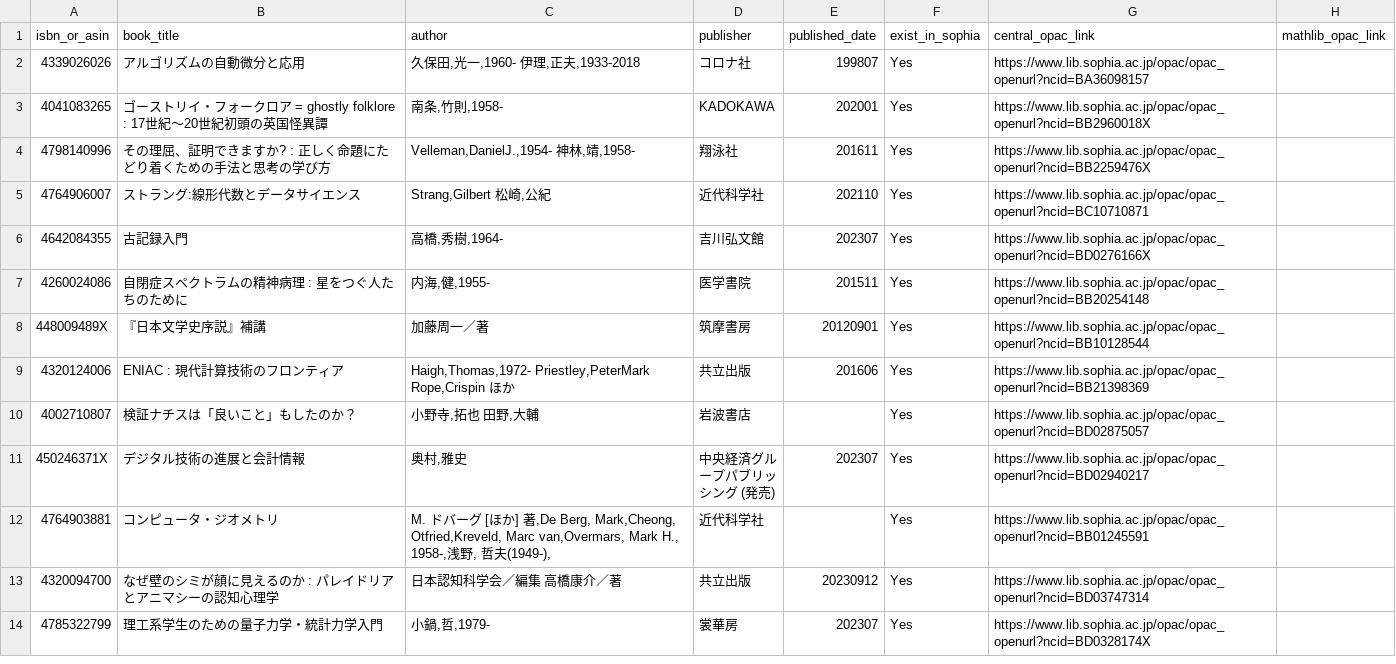
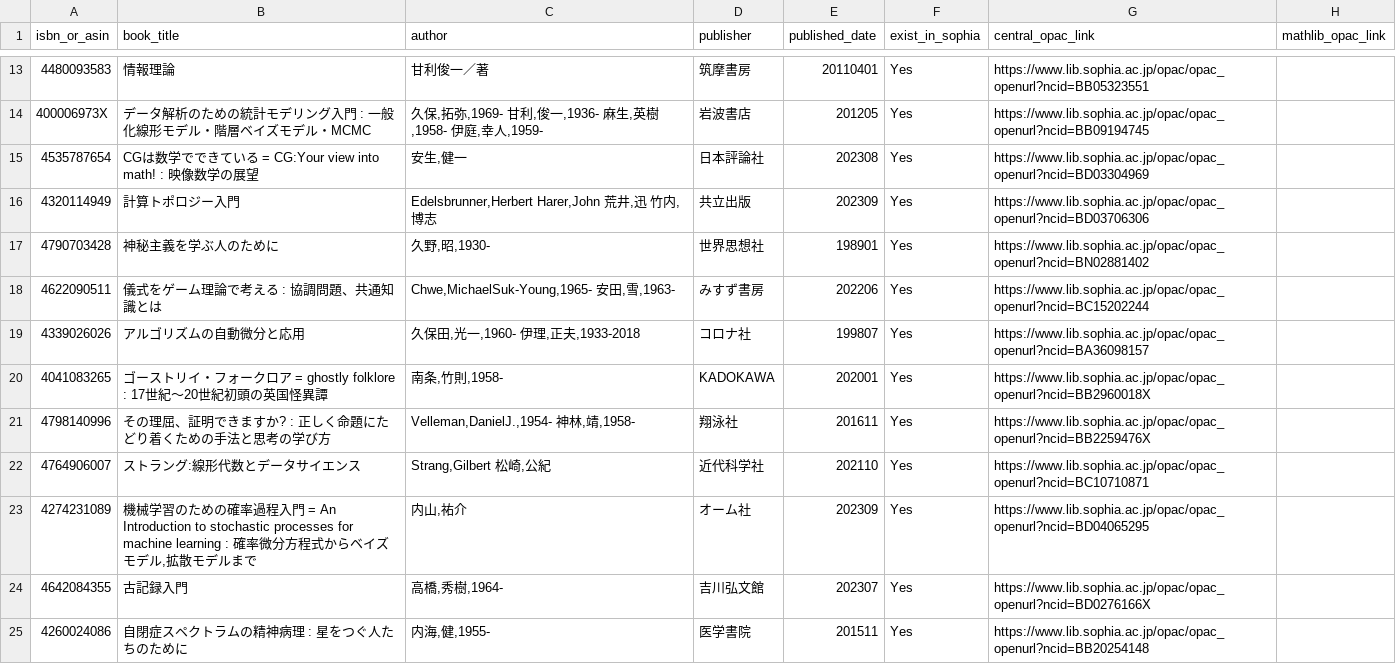
Before and after one commit to stepney141/favs, a CSV file: bookmeter_wish/in_sophia.csv, drawn as a sheet; only a part is shown, gaps mark what is left out; the shorter side is filled out with more unchanged rows; the diff covers the shown part only; the diff names each change by its address in the sheet, - before the commit and + after, or states it on an @@ line.

```diff
--- a/bookmeter_wish/in_sophia.csv
+++ b/bookmeter_wish/in_sophia.csv
+row 13: 4480093583 | 情報理論 | 甘利俊一／著 | 筑摩書房 | 20110401 | Yes | https://www.lib.sophia.ac.jp/opac/opac_openurl?ncid=BB05323551
+row 14: 400006973X | データ解析のための統計モデリング入門 : 一般化線形モデル・階層ベイズモデル・MCMC | 久保,拓弥,1969- 甘利,俊一,1936- 麻生,英樹,1958- 伊庭,幸人,1959- | 岩波書店 | 201205 | Yes | https://www.lib.sophia.ac.jp/opac/opac_openurl?ncid=BB09194745
+row 15: 4535787654 | CGは数学でできている = CG:Your view into math! : 映像数学の展望 | 安生,健一 | 日本評論社 | 202308 | Yes | https://www.lib.sophia.ac.jp/opac/opac_openurl?ncid=BD03304969
+row 16: 4320114949 | 計算トポロジー入門 | Edelsbrunner,Herbert Harer,John 荒井,迅 竹内,博志 | 共立出版 | 202309 | Yes | https://www.lib.sophia.ac.jp/opac/opac_openurl?ncid=BD03706306
+row 17: 4790703428 | 神秘主義を学ぶ人のために | 久野,昭,1930- | 世界思想社 | 198901 | Yes | https://www.lib.sophia.ac.jp/opac/opac_openurl?ncid=BN02881402
+row 18: 4622090511 | 儀式をゲーム理論で考える : 協調問題、共通知識とは | Chwe,MichaelSuk-Young,1965- 安田,雪,1963- | みすず書房 | 202206 | Yes | https://www.lib.sophia.ac.jp/opac/opac_openurl?ncid=BC15202244
+row 23: 4274231089 | 機械学習のための確率過程入門 = An Introduction to stochastic processes for machine learning : 確率微分方程式からベイズモデル,拡散モデルまで | 内山,祐介 | オーム社 | 202309 | Yes | https://www.lib.sophia.ac.jp/opac/opac_openurl?ncid=BD04065295
```
Also changed, not shown: 11 added rows and 2 removed rows elsewhere in this file, bookmeter_wish/bookmeter_wish_books.csv, bookmeter_wish/not_in_sophia.csv, 8 other files.
